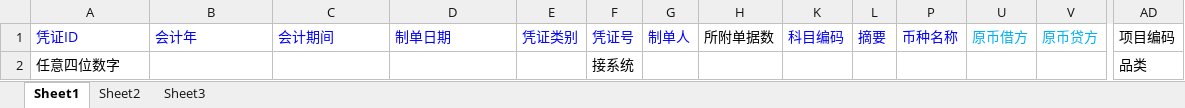
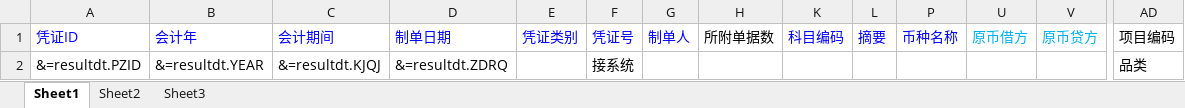
Before and after one commit to wkxuan/code, an Excel workbook: z.ERP/trunk/z.ERP.Web/File/Template/凭证导出.xlsx, sheet Sheet1, drawn as a sheet; only a part is shown, gaps mark what is left out; values as stored, in another font and other column widths than the file's, no borders; removed rows and columns are numbered as before the commit, all else as after; rows hold the shown columns only; the diff names each change by its address in the sheet, - before the commit and + after, or states it on an @@ line.

```diff
--- a/z.ERP/trunk/z.ERP.Web/File/Template/凭证导出.xlsx (sheet Sheet1)
+++ b/z.ERP/trunk/z.ERP.Web/File/Template/凭证导出.xlsx (sheet Sheet1)
-row 2: 任意四位数字 |  |  |  |  | 接系统 |  |  |  |  |  |  |  | 品类
+row 2: &=resultdt.PZID | &=resultdt.YEAR | &=resultdt.KJQJ | &=resultdt.ZDRQ |  | 接系统 |  |  |  |  |  |  |  | 品类
```
Also changed, not shown: 5 other files.
